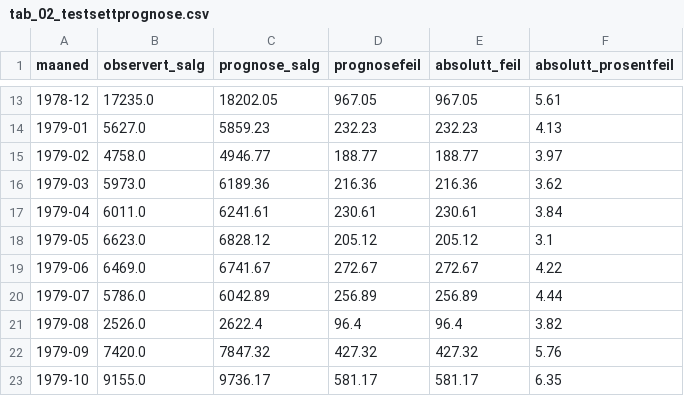
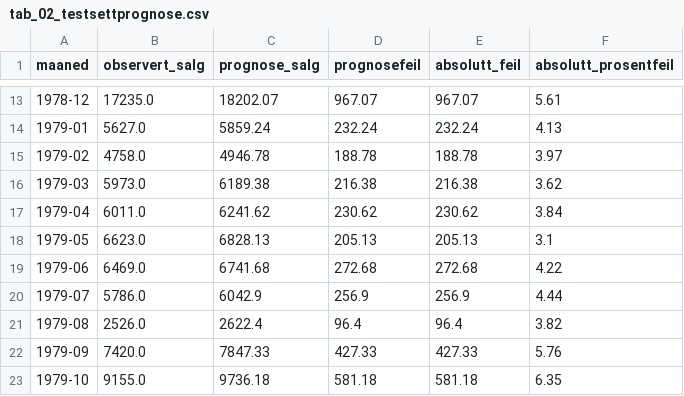
Before and after one commit to LOG650/G00-example, a CSV file: 006 analysis/aktiviteter/3_3_validere_modell/resultat/tab_02_testsettprognose.csv, drawn as a sheet; only a part is shown, gaps mark what is left out; the diff covers the shown part only.

```diff
--- a/006 analysis/aktiviteter/3_3_validere_modell/resultat/tab_02_testsettprognose.csv
+++ b/006 analysis/aktiviteter/3_3_validere_modell/resultat/tab_02_testsettprognose.csv
@@ -13,11 +13,11 @@ maaned,observert_salg,prognose_salg,prognosefeil,absolutt_feil,absolutt_prosentf
-1978-12,17235.0,18202.05,967.05,967.05,5.61
-1979-01,5627.0,5859.23,232.23,232.23,4.13
-1979-02,4758.0,4946.77,188.77,188.77,3.97
-1979-03,5973.0,6189.36,216.36,216.36,3.62
-1979-04,6011.0,6241.61,230.61,230.61,3.84
-1979-05,6623.0,6828.12,205.12,205.12,3.1
-1979-06,6469.0,6741.67,272.67,272.67,4.22
-1979-07,5786.0,6042.89,256.89,256.89,4.44
+1978-12,17235.0,18202.07,967.07,967.07,5.61
+1979-01,5627.0,5859.24,232.24,232.24,4.13
+1979-02,4758.0,4946.78,188.78,188.78,3.97
+1979-03,5973.0,6189.38,216.38,216.38,3.62
+1979-04,6011.0,6241.62,230.62,230.62,3.84
+1979-05,6623.0,6828.13,205.13,205.13,3.1
+1979-06,6469.0,6741.68,272.68,272.68,4.22
+1979-07,5786.0,6042.9,256.9,256.9,4.44
 1979-08,2526.0,2622.4,96.4,96.4,3.82
-1979-09,7420.0,7847.32,427.32,427.32,5.76
-1979-10,9155.0,9736.17,581.17,581.17,6.35
+1979-09,7420.0,7847.33,427.33,427.33,5.76
+1979-10,9155.0,9736.18,581.18,581.18,6.35
```
Also changed, not shown: 89 edited cells elsewhere in this file, 12 other files.
